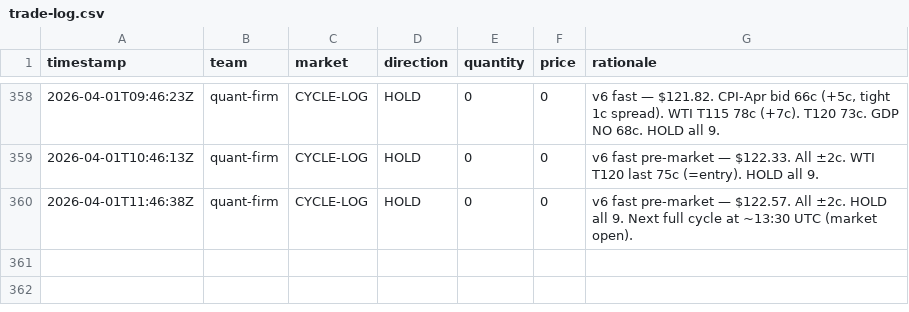
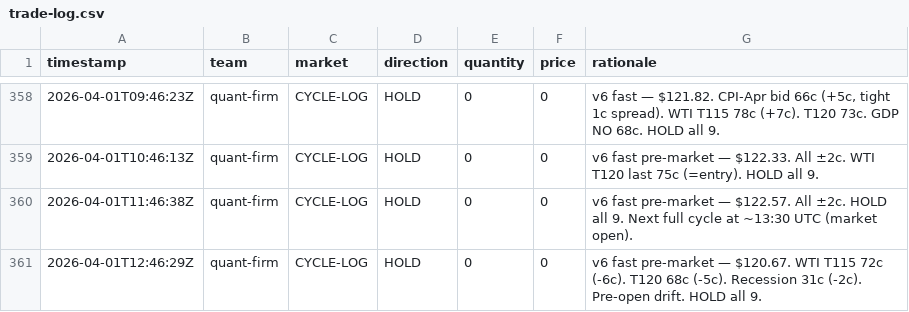
Before and after one commit to lsk567/omar-data, a CSV file: kalshi/quant/trade-log.csv, drawn as a sheet; only a part is shown, gaps mark what is left out; the diff names each change by its address in the sheet, - before the commit and + after, or states it on an @@ line.

```diff
--- a/kalshi/quant/trade-log.csv
+++ b/kalshi/quant/trade-log.csv
+row 361: 2026-04-01T12:46:29Z | quant-firm | CYCLE-LOG | HOLD | 0 | 0 | v6 fast pre-market — $120.67. WTI T115 72c (-6c). T120 68c (-5c). Recession 31c (-2c). Pre-open drift. HOLD all 9.
```
Also changed, not shown: kalshi/quant/portfolio-history.csv.
